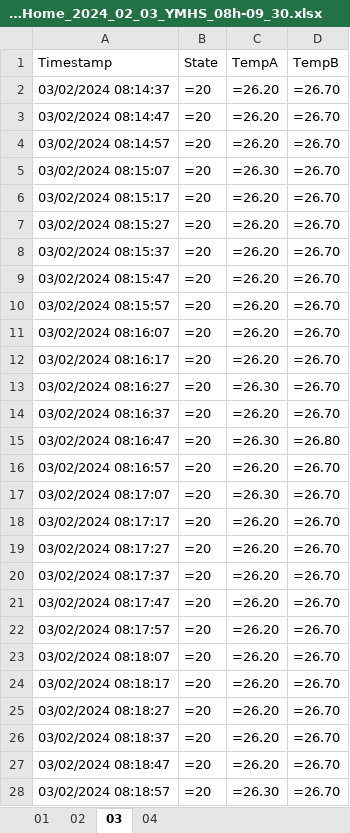
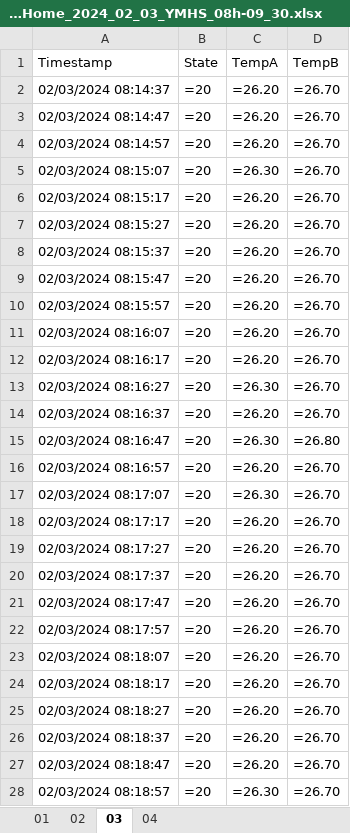
Before and after one commit to bearkillerPT/LFCParser, an Excel workbook: outputs/Dados_LFC_Home_2024_02_03_YMHS_08h-09_30.xlsx, sheet 03, drawn as a sheet; only a part is shown; values as stored, in another font and other column widths than the file's, no borders; formulas without a stored value are shown as written; the diff covers the shown part only; the diff names each change by its address in the sheet, - before the commit and + after, or states it on an @@ line.

```diff
--- a/outputs/Dados_LFC_Home_2024_02_03_YMHS_08h-09_30.xlsx (sheet 03)
+++ b/outputs/Dados_LFC_Home_2024_02_03_YMHS_08h-09_30.xlsx (sheet 03)
-A2 (Timestamp): 03/02/2024 08:14:37
+A2 (Timestamp): 02/03/2024 08:14:37
-A3 (Timestamp): 03/02/2024 08:14:47
+A3 (Timestamp): 02/03/2024 08:14:47
-A4 (Timestamp): 03/02/2024 08:14:57
+A4 (Timestamp): 02/03/2024 08:14:57
-A5 (Timestamp): 03/02/2024 08:15:07
+A5 (Timestamp): 02/03/2024 08:15:07
-A6 (Timestamp): 03/02/2024 08:15:17
+A6 (Timestamp): 02/03/2024 08:15:17
-A7 (Timestamp): 03/02/2024 08:15:27
+A7 (Timestamp): 02/03/2024 08:15:27
-A8 (Timestamp): 03/02/2024 08:15:37
+A8 (Timestamp): 02/03/2024 08:15:37
-A9 (Timestamp): 03/02/2024 08:15:47
+A9 (Timestamp): 02/03/2024 08:15:47
-A10 (Timestamp): 03/02/2024 08:15:57
+A10 (Timestamp): 02/03/2024 08:15:57
-A11 (Timestamp): 03/02/2024 08:16:07
+A11 (Timestamp): 02/03/2024 08:16:07
-A12 (Timestamp): 03/02/2024 08:16:17
+A12 (Timestamp): 02/03/2024 08:16:17
-A13 (Timestamp): 03/02/2024 08:16:27
+A13 (Timestamp): 02/03/2024 08:16:27
-A14 (Timestamp): 03/02/2024 08:16:37
+A14 (Timestamp): 02/03/2024 08:16:37
-A15 (Timestamp): 03/02/2024 08:16:47
+A15 (Timestamp): 02/03/2024 08:16:47
-A16 (Timestamp): 03/02/2024 08:16:57
+A16 (Timestamp): 02/03/2024 08:16:57
-A17 (Timestamp): 03/02/2024 08:17:07
+A17 (Timestamp): 02/03/2024 08:17:07
-A18 (Timestamp): 03/02/2024 08:17:17
+A18 (Timestamp): 02/03/2024 08:17:17
-A19 (Timestamp): 03/02/2024 08:17:27
+A19 (Timestamp): 02/03/2024 08:17:27
-A20 (Timestamp): 03/02/2024 08:17:37
+A20 (Timestamp): 02/03/2024 08:17:37
-A21 (Timestamp): 03/02/2024 08:17:47
+A21 (Timestamp): 02/03/2024 08:17:47
-A22 (Timestamp): 03/02/2024 08:17:57
+A22 (Timestamp): 02/03/2024 08:17:57
-A23 (Timestamp): 03/02/2024 08:18:07
+A23 (Timestamp): 02/03/2024 08:18:07
-A24 (Timestamp): 03/02/2024 08:18:17
+A24 (Timestamp): 02/03/2024 08:18:17
-A25 (Timestamp): 03/02/2024 08:18:27
+A25 (Timestamp): 02/03/2024 08:18:27
-A26 (Timestamp): 03/02/2024 08:18:37
+A26 (Timestamp): 02/03/2024 08:18:37
-A27 (Timestamp): 03/02/2024 08:18:47
+A27 (Timestamp): 02/03/2024 08:18:47
-A28 (Timestamp): 03/02/2024 08:18:57
+A28 (Timestamp): 02/03/2024 08:18:57
```
Also changed, not shown: 317 edited cells elsewhere in this sheet, sheet 02, sheet 04, sheet 01, outputs/Dados_LFC_Home_2024_02_03_YMHS_1.xlsx, outputs/dados.xlsx, 3 other files.
